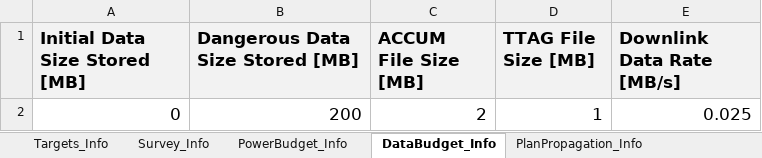
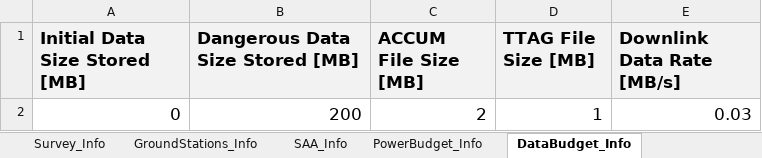
Before and after one commit to sees9730/CubeSatMissionPlanner, an Excel workbook: Data Files/Mission_Config_Example_Test.xlsx, sheet DataBudget_Info, drawn as a sheet; values as stored, in another font and other column widths than the file's, no borders; the diff names each change by its address in the sheet, - before the commit and + after, or states it on an @@ line.

```diff
--- a/Data Files/Mission_Config_Example_Test.xlsx (sheet DataBudget_Info)
+++ b/Data Files/Mission_Config_Example_Test.xlsx (sheet DataBudget_Info)
-E2 (Downlink Data Rate [MB/s]): 0.025
+E2 (Downlink Data Rate [MB/s]): 0.03
```
Also changed, not shown: sheet Targets_Info, sheet SAA_Info, sheet Survey_Info, sheet PowerBudget_Info, sheet GroundStations_Info, sheet Constraints_Info, other sheet tabs, Data Files/Mission_Config_Example.xlsx, 15 other files.
